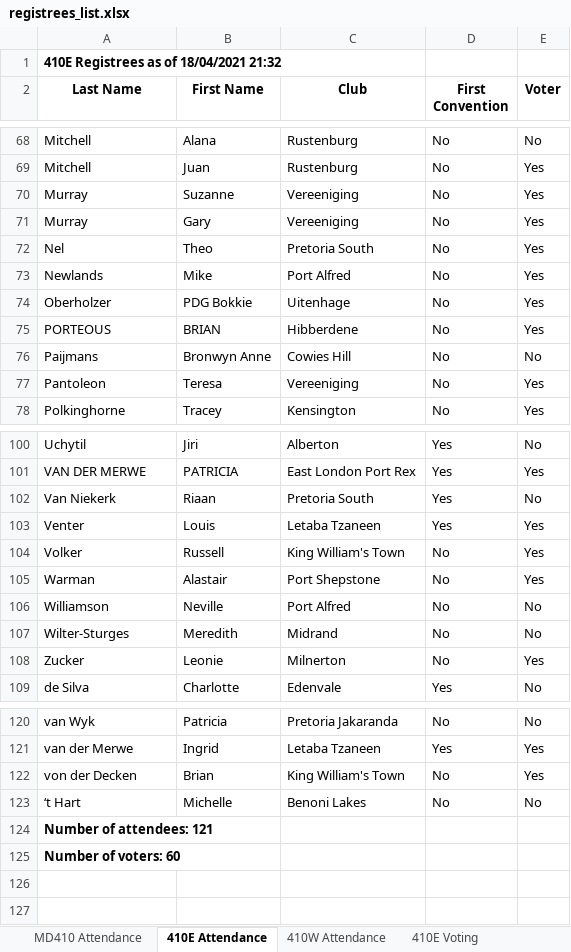
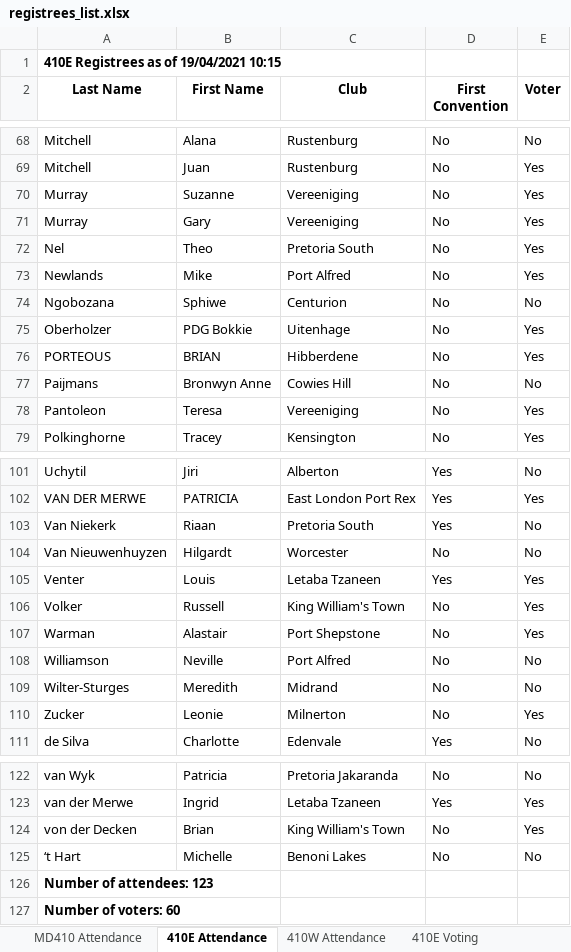
Before and after one commit to kimvanwyk/md410_2021_conv_website, an Excel workbook: static/docs/registrees_list.xlsx, sheet 410E Attendance, drawn as a sheet; only a part is shown, gaps mark what is left out; values as stored, in another font and other column widths than the file's, no borders; addresses are those after the commit; the diff names each change by its address in the sheet, - before the commit and + after, or states it on an @@ line.

Commit message:
Registree stats backup on Mon 19 Apr 2021 10:15:44 SAST

```diff
--- a/static/docs/registrees_list.xlsx (sheet 410E Attendance)
+++ b/static/docs/registrees_list.xlsx (sheet 410E Attendance)
-A1 (Last Name): 410E Registrees as of 18/04/2021 21:32
+A1 (Last Name): 410E Registrees as of 19/04/2021 10:15
+row 74: Ngobozana | Sphiwe | Centurion | No | No
+row 104: Van Nieuwenhuyzen | Hilgardt | Worcester | No | No
-A126 (Last Name): Number of attendees: 121
+A126 (Last Name): Number of attendees: 123
```
Also changed, not shown: sheet MD410 Attendance, sheet 410E Voting, sheet 410W Voting, sheet 410W Attendance, 3 other files.
